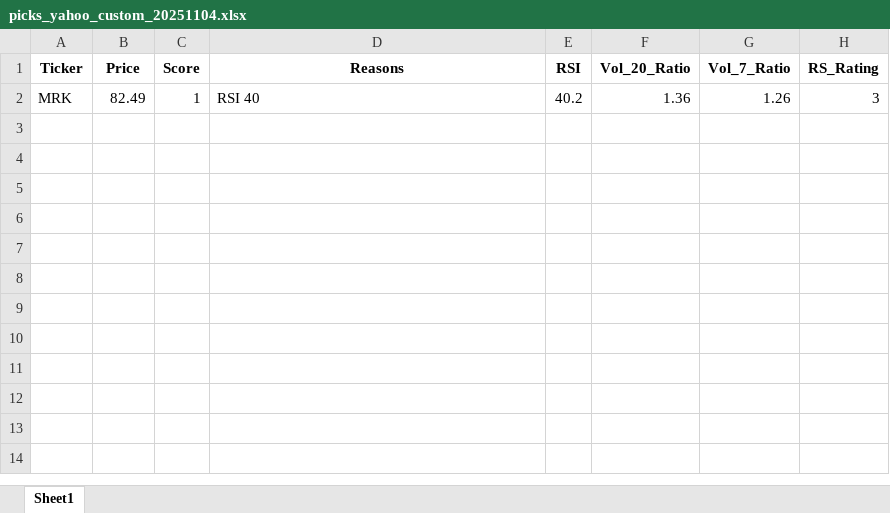
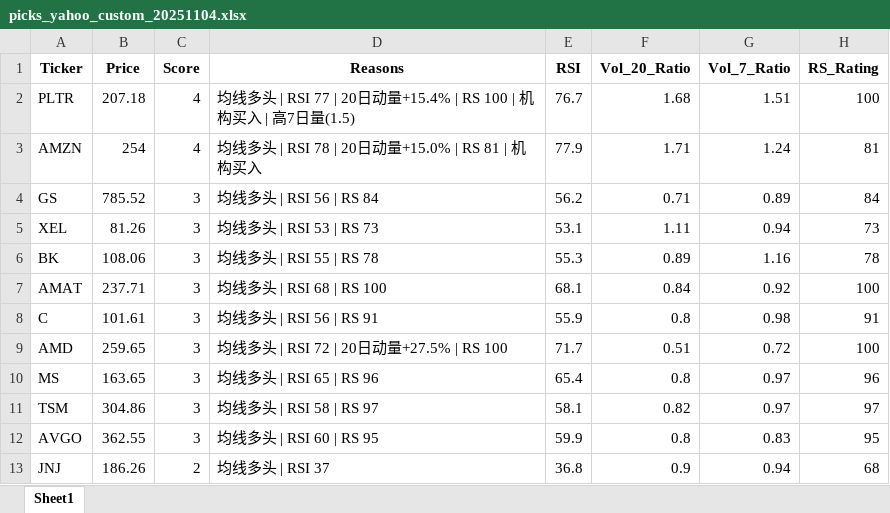
Before and after one commit to bumblezhou/daily_momentum_scanner, an Excel workbook: picks_yahoo_custom_20251104.xlsx, sheet Sheet1, drawn as a sheet; values as stored, in another font and other column widths than the file's, no borders; removed rows and columns are numbered as before the commit, all else as after; the diff names each change by its address in the sheet, - before the commit and + after, or states it on an @@ line.

```diff
--- a/picks_yahoo_custom_20251104.xlsx (sheet Sheet1)
+++ b/picks_yahoo_custom_20251104.xlsx (sheet Sheet1)
-row 2: MRK | 82.49 | 1 | RSI 40 | 40.2 | 1.36 | 1.26 | 3
+row 2: PLTR | 207.18 | 4 | 均线多头 | RSI 77 | 20日动量+15.4% | RS 100 | 机构买入 | 高7日量(1.5) | 76.7 | 1.68 | 1.51 | 100
+row 3: AMZN | 254 | 4 | 均线多头 | RSI 78 | 20日动量+15.0% | RS 81 | 机构买入 | 77.9 | 1.71 | 1.24 | 81
+row 4: GS | 785.52 | 3 | 均线多头 | RSI 56 | RS 84 | 56.2 | 0.71 | 0.89 | 84
+row 5: XEL | 81.26 | 3 | 均线多头 | RSI 53 | RS 73 | 53.1 | 1.11 | 0.94 | 73
+row 6: BK | 108.06 | 3 | 均线多头 | RSI 55 | RS 78 | 55.3 | 0.89 | 1.16 | 78
+row 7: AMAT | 237.71 | 3 | 均线多头 | RSI 68 | RS 100 | 68.1 | 0.84 | 0.92 | 100
+row 8: C | 101.61 | 3 | 均线多头 | RSI 56 | RS 91 | 55.9 | 0.8 | 0.98 | 91
+row 9: AMD | 259.65 | 3 | 均线多头 | RSI 72 | 20日动量+27.5% | RS 100 | 71.7 | 0.51 | 0.72 | 100
+row 10: MS | 163.65 | 3 | 均线多头 | RSI 65 | RS 96 | 65.4 | 0.8 | 0.97 | 96
+row 11: TSM | 304.86 | 3 | 均线多头 | RSI 58 | RS 97 | 58.1 | 0.82 | 0.97 | 97
+row 12: AVGO | 362.55 | 3 | 均线多头 | RSI 60 | RS 95 | 59.9 | 0.8 | 0.83 | 95
+row 13: JNJ | 186.26 | 2 | 均线多头 | RSI 37 | 36.8 | 0.9 | 0.94 | 68
```
Also changed, not shown: 2 other files.
